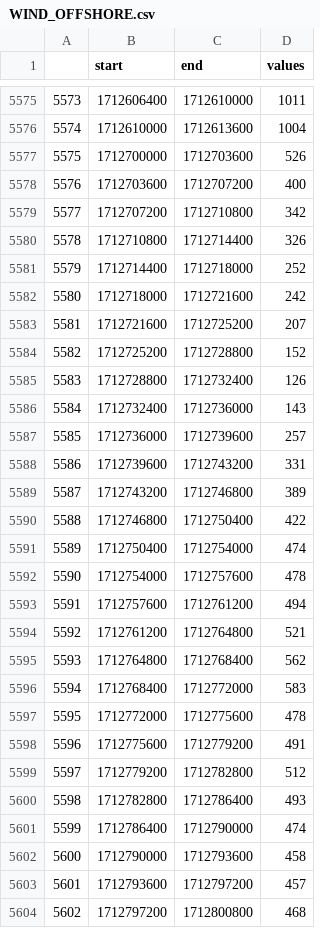
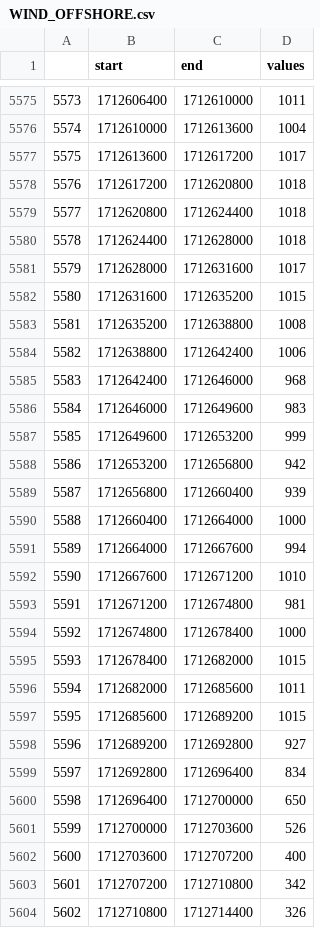
Before and after one commit to samir-adh/solar-energy-prediction, a CSV file: data/energy/WIND_OFFSHORE.csv, drawn as a sheet; only a part is shown, gaps mark what is left out; the shorter side is filled out with more unchanged rows; addresses are those after the commit; the diff covers the shown part only; the diff names each change by its address in the sheet, - before the commit and + after, or states it on an @@ line.

```diff
--- a/data/energy/WIND_OFFSHORE.csv
+++ b/data/energy/WIND_OFFSHORE.csv
+row 5577: 5575 | 1712613600 | 1712617200 | 1017
+row 5578: 5576 | 1712617200 | 1712620800 | 1018
+row 5579: 5577 | 1712620800 | 1712624400 | 1018
+row 5580: 5578 | 1712624400 | 1712628000 | 1018
+row 5581: 5579 | 1712628000 | 1712631600 | 1017
+row 5582: 5580 | 1712631600 | 1712635200 | 1015
+row 5583: 5581 | 1712635200 | 1712638800 | 1008
+row 5584: 5582 | 1712638800 | 1712642400 | 1006
+row 5585: 5583 | 1712642400 | 1712646000 | 968
+row 5586: 5584 | 1712646000 | 1712649600 | 983
+row 5587: 5585 | 1712649600 | 1712653200 | 999
+row 5588: 5586 | 1712653200 | 1712656800 | 942
+row 5589: 5587 | 1712656800 | 1712660400 | 939
+row 5590: 5588 | 1712660400 | 1712664000 | 1000
+row 5591: 5589 | 1712664000 | 1712667600 | 994
+row 5592: 5590 | 1712667600 | 1712671200 | 1010
+row 5593: 5591 | 1712671200 | 1712674800 | 981
+row 5594: 5592 | 1712674800 | 1712678400 | 1000
+row 5595: 5593 | 1712678400 | 1712682000 | 1015
+row 5596: 5594 | 1712682000 | 1712685600 | 1011
+row 5597: 5595 | 1712685600 | 1712689200 | 1015
+row 5598: 5596 | 1712689200 | 1712692800 | 927
+row 5599: 5597 | 1712692800 | 1712696400 | 834
+row 5600: 5598 | 1712696400 | 1712700000 | 650
@@ column A renumbered from row 5601 down @@
```
Also changed, not shown: 24 added rows elsewhere in this file, 20 other files.
